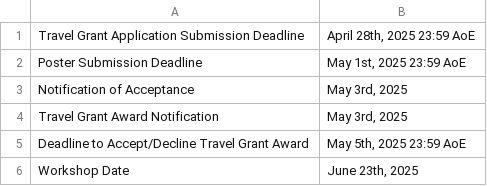
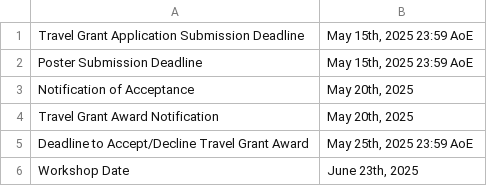
Before and after one commit to mobisys2025/website, a CSV file: assets/n2women_important_dates.csv, drawn as a sheet.

```diff
--- a/assets/n2women_important_dates.csv
+++ b/assets/n2women_important_dates.csv
@@ -1,6 +1,6 @@
-"Travel Grant Application Submission Deadline","April 28th, 2025 23:59 AoE"
-"Poster Submission Deadline","May 1st, 2025 23:59 AoE"
-"Notification of Acceptance","May 3rd, 2025"
-"Travel Grant Award Notification","May 3rd, 2025"
-"Deadline to Accept/Decline Travel Grant Award","May 5th, 2025 23:59 AoE"
+"Travel Grant Application Submission Deadline","May 15th, 2025 23:59 AoE"
+"Poster Submission Deadline","May 15th, 2025 23:59 AoE"
+"Notification of Acceptance","May 20th, 2025"
+"Travel Grant Award Notification","May 20th, 2025"
+"Deadline to Accept/Decline Travel Grant Award","May 25th, 2025 23:59 AoE"
 "Workshop Date","June 23th, 2025"
```
Also changed, not shown: assets/index_important_dates.csv.
